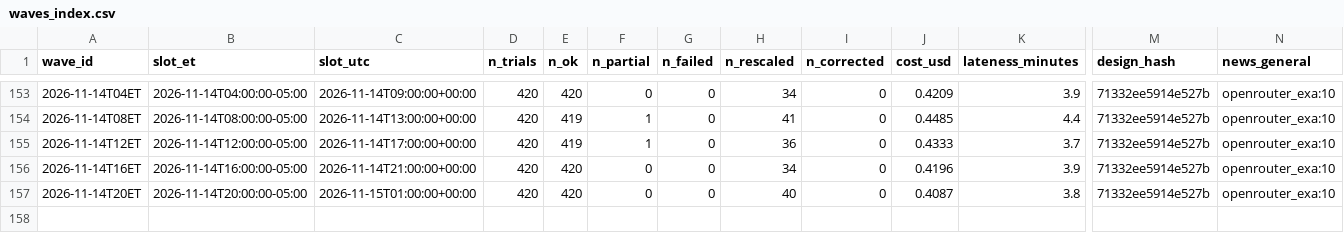
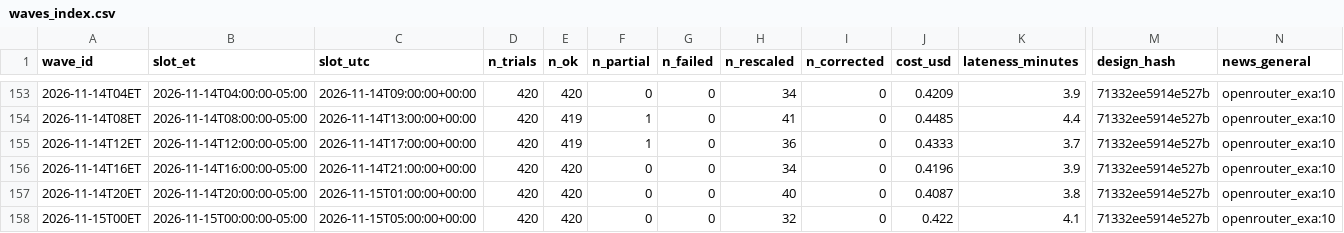
Before and after one commit to alizarif/hf-ai-inflation-expectations, a CSV file: data/waves_index.csv, drawn as a sheet; only a part is shown, gaps mark what is left out; rows hold the shown columns only; the diff names each change by its address in the sheet, - before the commit and + after, or states it on an @@ line.

```diff
--- a/data/waves_index.csv
+++ b/data/waves_index.csv
+row 158: 2026-11-15T00ET | 2026-11-15T00:00:00-05:00 | 2026-11-15T05:00:00+00:00 | 420 | 420 | 0 | 0 | 32 | 0 | 0.422 | 4.1 | 71332ee5914e527b | openrouter_exa:10
```
Also changed, not shown: 15 other files.
